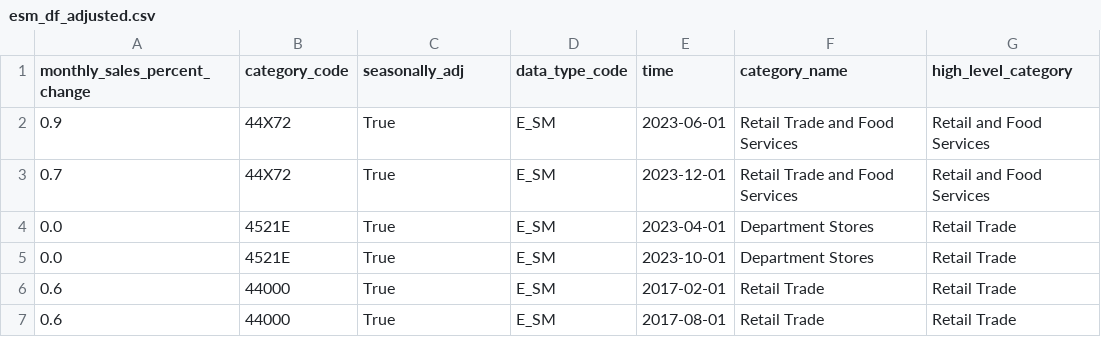
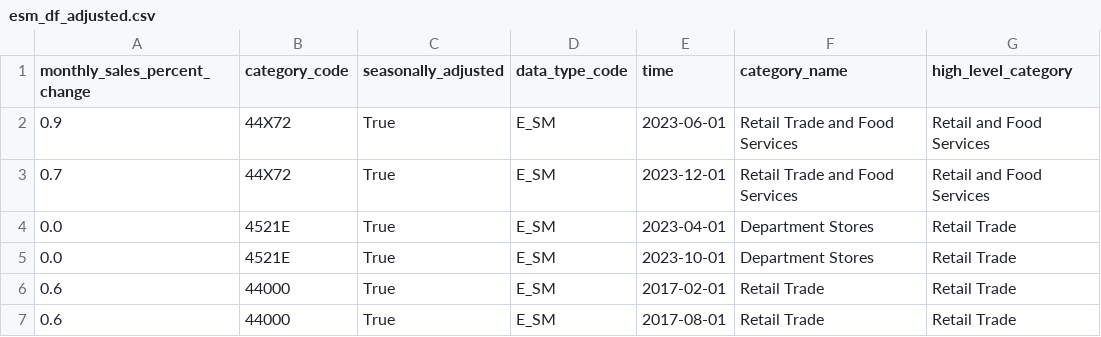
Before and after one commit to charJin/mrts-retail-and-food-services, a CSV file: data/esm_df_adjusted.csv, drawn as a sheet; only a part is shown.

Commit message:
modify data for sesaonlly adjusted

```diff
--- a/data/esm_df_adjusted.csv
+++ b/data/esm_df_adjusted.csv
@@ -1,2 +1,2 @@
-monthly_sales_percent_change,category_code,seasonally_adj,data_type_code,time,category_name,high_level_category
+monthly_sales_percent_change,category_code,seasonally_adjusted,data_type_code,time,category_name,high_level_category
 0.9,44X72,True,E_SM,2023-06-01,Retail Trade and Food Services,Retail and Food Services
```
Also changed, not shown: data/esm_df_not_adjusted.csv, data/sm_df_adjusted.csv, 2 other files.
